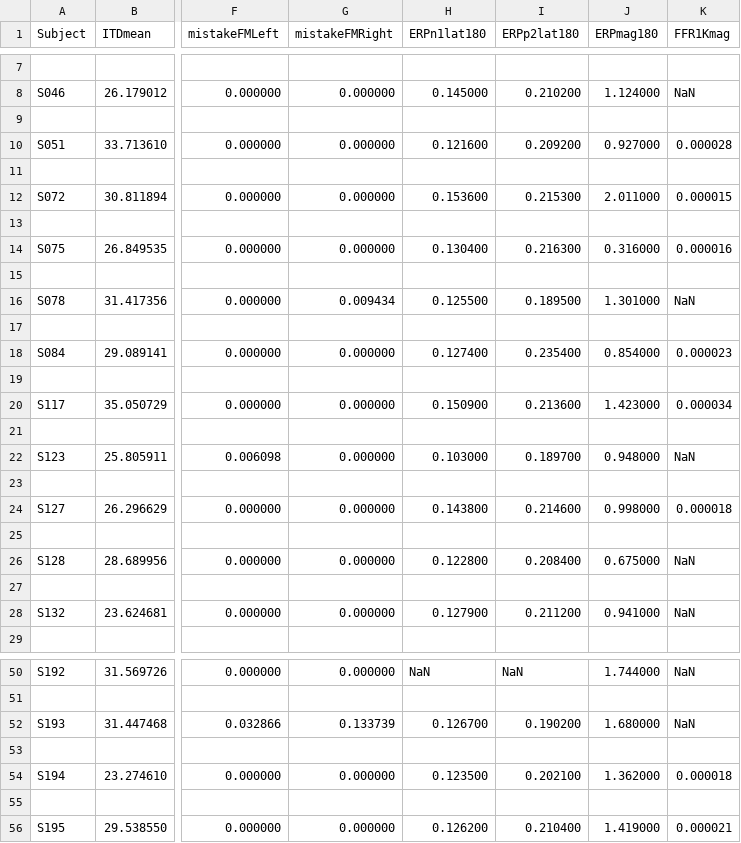
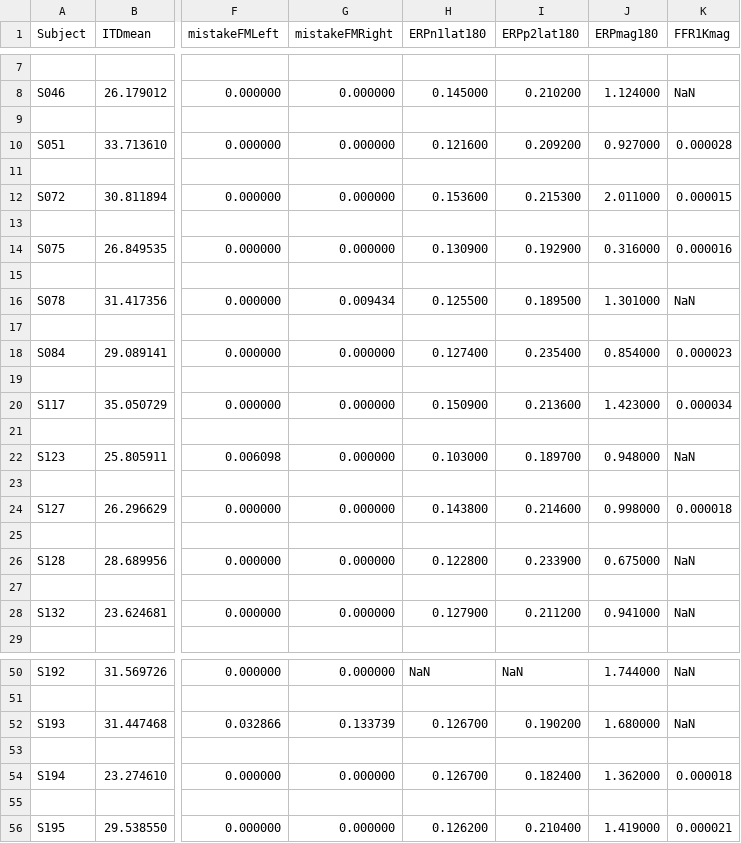
Before and after one commit to AgudemuBorjigan/BehaviorDataAnalysis, a CSV file: dataSet.csv, drawn as a sheet; only a part is shown, gaps mark what is left out; the diff names each change by its address in the sheet, - before the commit and + after, or states it on an @@ line.

```diff
--- a/dataSet.csv
+++ b/dataSet.csv
-H14 (ERPn1lat180): 0.130400
+H14 (ERPn1lat180): 0.130900
-I14 (ERPp2lat180): 0.216300
+I14 (ERPp2lat180): 0.192900
-I26 (ERPp2lat180): 0.208400
+I26 (ERPp2lat180): 0.233900
-H54 (ERPn1lat180): 0.123500
+H54 (ERPn1lat180): 0.126700
-I54 (ERPp2lat180): 0.202100
+I54 (ERPp2lat180): 0.182400
```
Also changed, not shown: 2 other files.
